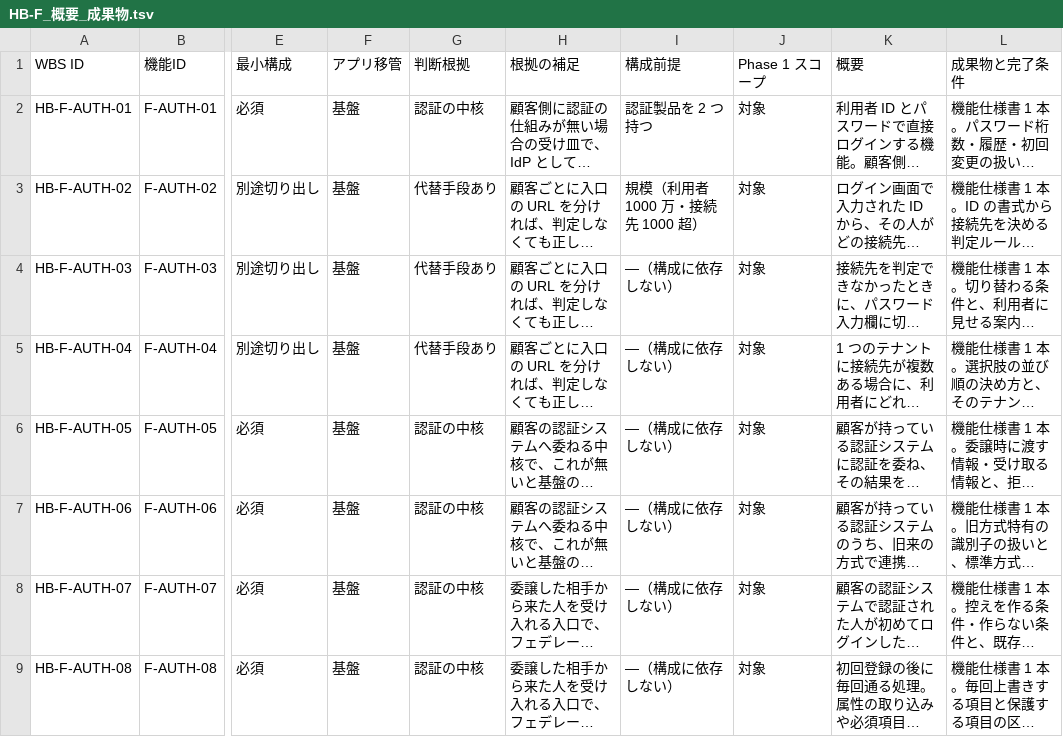
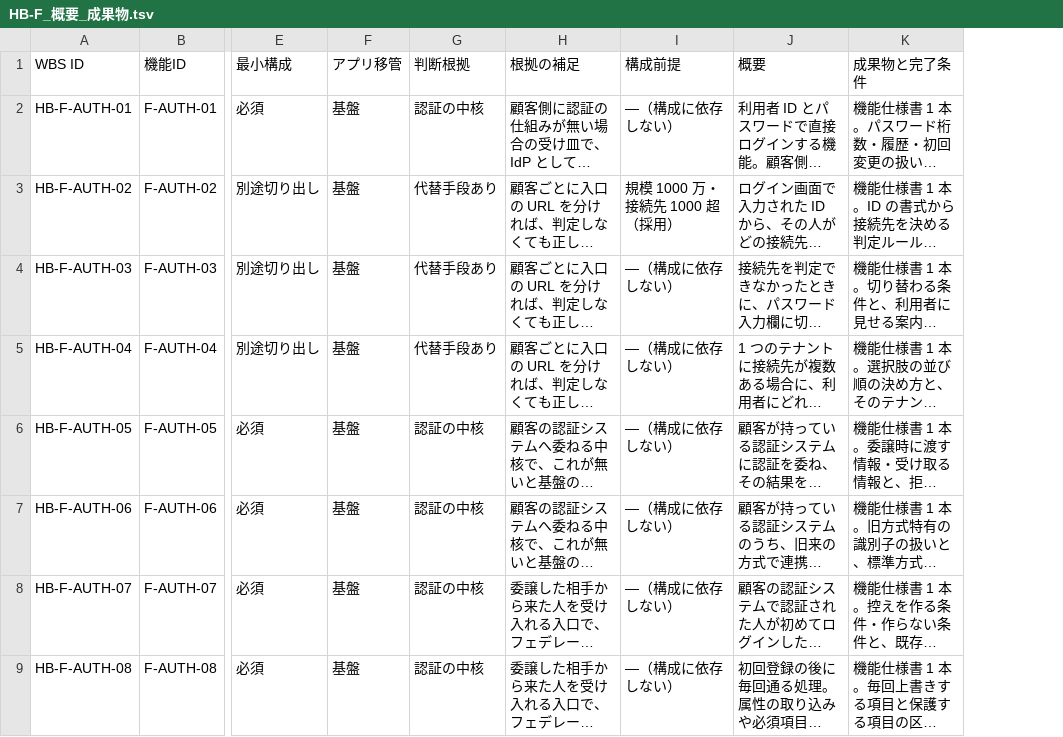
Before and after one commit to suepie/aws-atuh-poc, a TSV file: doc/basic-design/research/wbs-text/HB-F_概要_成果物.tsv, drawn as a sheet; only a part is shown, gaps mark what is left out; long unchanged cells end in …; the diff covers the shown part only; the diff names each change by its address in the sheet, - before the commit and + after, or states it on an @@ line.

```diff
--- a/doc/basic-design/research/wbs-text/HB-F_概要_成果物.tsv
+++ b/doc/basic-design/research/wbs-text/HB-F_概要_成果物.tsv
-column J, rows 1-9: Phase 1 スコープ | 対象 | 対象 | 対象 | 対象 | 対象 | 対象 | 対象 | 対象
-I2: 認証製品を 2 つ持つ
+I2: —（構成に依存しない）
-I3: 規模（利用者 1000 万・接続先 1000 超）
+I3: 規模 1000 万・接続先 1000 超（採用）
```
Also changed, not shown: 11 edited cells elsewhere in this file, doc/basic-design/research/wbs-text/AG_概要_成果物.tsv, doc/basic-design/research/wbs-text/H-other_概要_成果物.tsv, 3 other files.
